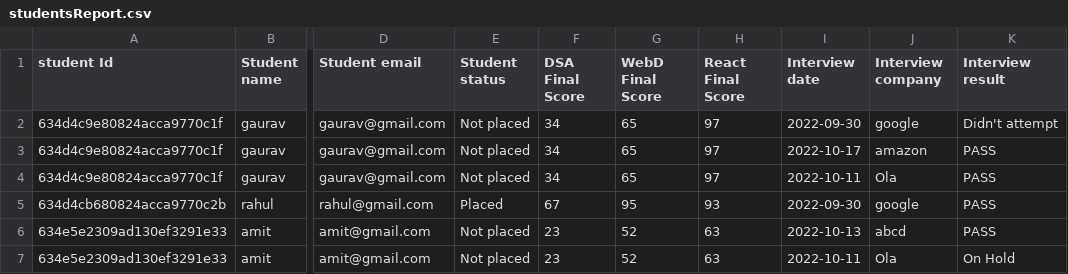
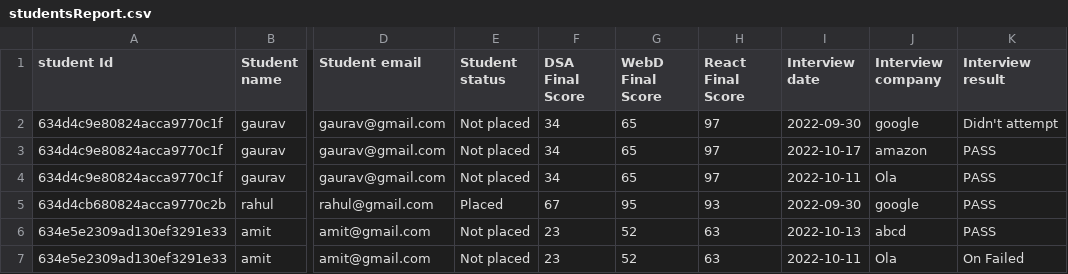
Before and after one commit to meAltf/Placement-cell-application, a CSV file: uploads/studentsReport.csv, drawn as a sheet; only a part is shown, gaps mark what is left out; the diff names each change by its address in the sheet, - before the commit and + after, or states it on an @@ line.

Commit message:
Update studentsReport.csv

```diff
--- a/uploads/studentsReport.csv
+++ b/uploads/studentsReport.csv
-K7 (Interview result): On Hold
+K7 (Interview result): On Failed
```
